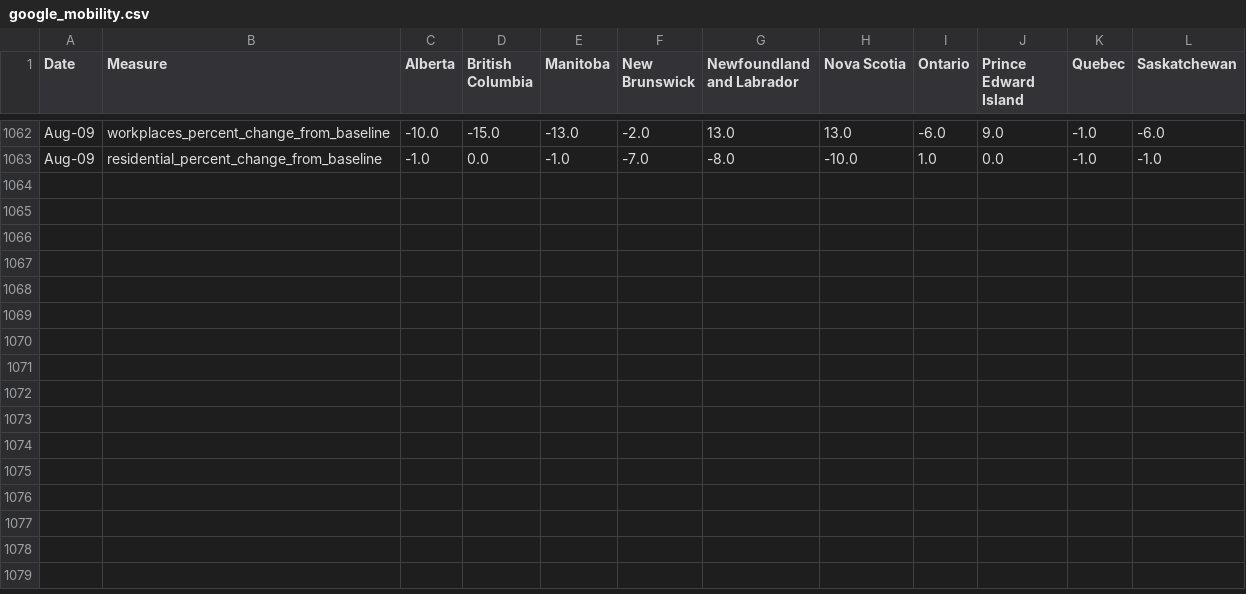
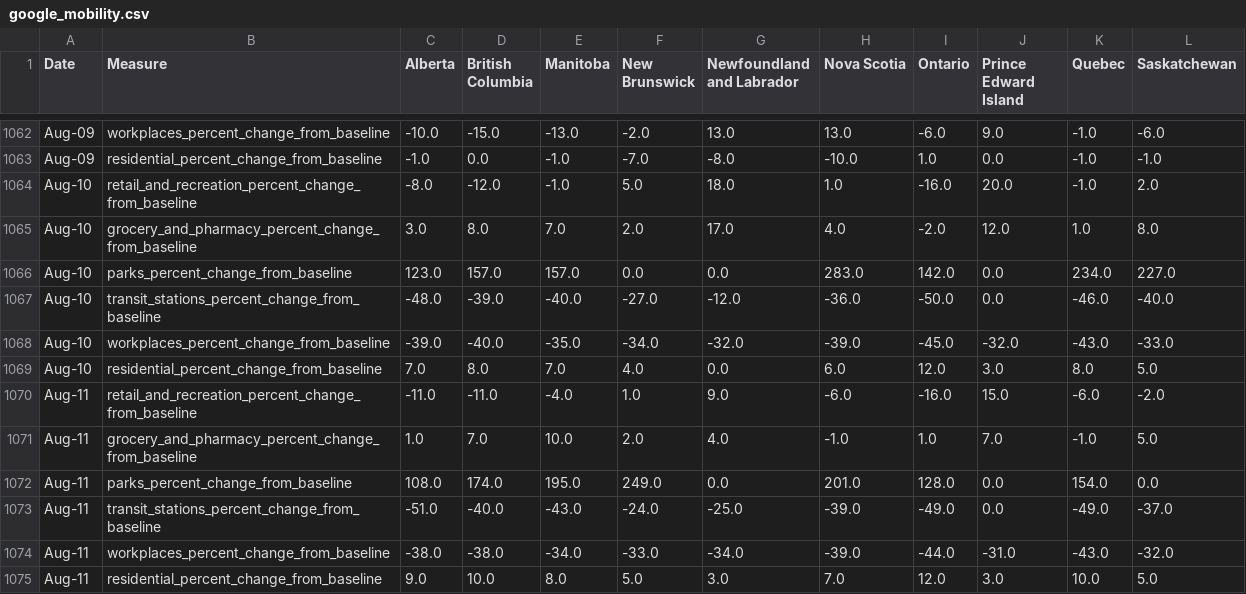
Before and after one commit to cdhoweinstitute/COVID-Canada, a CSV file: google_mobility.csv, drawn as a sheet; only a part is shown, gaps mark what is left out; the diff names each change by its address in the sheet, - before the commit and + after, or states it on an @@ line.

```diff
--- a/google_mobility.csv
+++ b/google_mobility.csv
+row 1064: Aug-10 | retail_and_recreation_percent_change_from_baseline | -8.0 | -12.0 | -1.0 | 5.0 | 18.0 | 1.0 | -16.0 | 20.0 | -1.0 | 2.0
+row 1065: Aug-10 | grocery_and_pharmacy_percent_change_from_baseline | 3.0 | 8.0 | 7.0 | 2.0 | 17.0 | 4.0 | -2.0 | 12.0 | 1.0 | 8.0
+row 1066: Aug-10 | parks_percent_change_from_baseline | 123.0 | 157.0 | 157.0 | 0.0 | 0.0 | 283.0 | 142.0 | 0.0 | 234.0 | 227.0
+row 1067: Aug-10 | transit_stations_percent_change_from_baseline | -48.0 | -39.0 | -40.0 | -27.0 | -12.0 | -36.0 | -50.0 | 0.0 | -46.0 | -40.0
+row 1068: Aug-10 | workplaces_percent_change_from_baseline | -39.0 | -40.0 | -35.0 | -34.0 | -32.0 | -39.0 | -45.0 | -32.0 | -43.0 | -33.0
+row 1069: Aug-10 | residential_percent_change_from_baseline | 7.0 | 8.0 | 7.0 | 4.0 | 0.0 | 6.0 | 12.0 | 3.0 | 8.0 | 5.0
+row 1070: Aug-11 | retail_and_recreation_percent_change_from_baseline | -11.0 | -11.0 | -4.0 | 1.0 | 9.0 | -6.0 | -16.0 | 15.0 | -6.0 | -2.0
+row 1071: Aug-11 | grocery_and_pharmacy_percent_change_from_baseline | 1.0 | 7.0 | 10.0 | 2.0 | 4.0 | -1.0 | 1.0 | 7.0 | -1.0 | 5.0
+row 1072: Aug-11 | parks_percent_change_from_baseline | 108.0 | 174.0 | 195.0 | 249.0 | 0.0 | 201.0 | 128.0 | 0.0 | 154.0 | 0.0
+row 1073: Aug-11 | transit_stations_percent_change_from_baseline | -51.0 | -40.0 | -43.0 | -24.0 | -25.0 | -39.0 | -49.0 | 0.0 | -49.0 | -37.0
+row 1074: Aug-11 | workplaces_percent_change_from_baseline | -38.0 | -38.0 | -34.0 | -33.0 | -34.0 | -39.0 | -44.0 | -31.0 | -43.0 | -32.0
+row 1075: Aug-11 | residential_percent_change_from_baseline | 9.0 | 10.0 | 8.0 | 5.0 | 3.0 | 7.0 | 12.0 | 3.0 | 10.0 | 5.0
```
Also changed, not shown: apple_mobility.csv, growth.csv, 5 other files.
